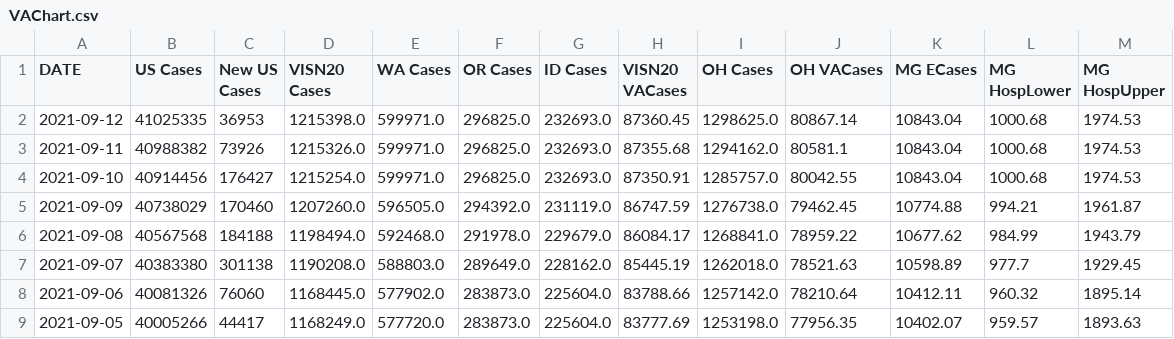
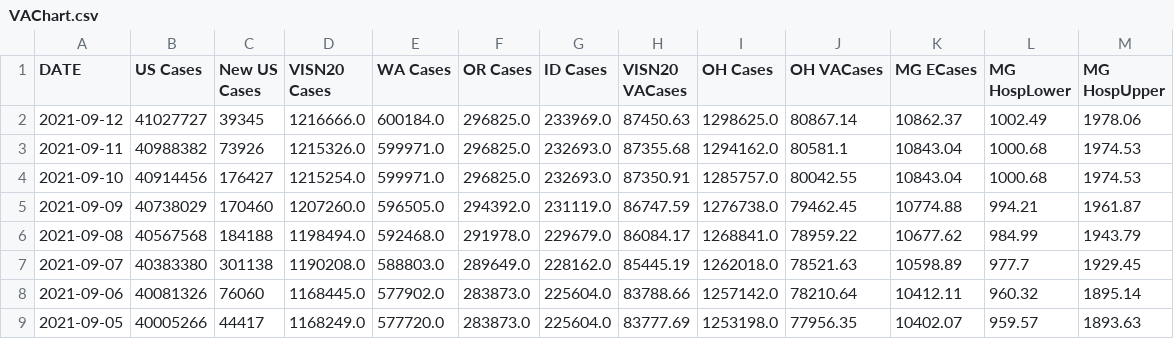
Before and after one commit to sourabpramanik/Covid, a CSV file: VAChart.csv, drawn as a sheet; only a part is shown; the diff names each change by its address in the sheet, - before the commit and + after, or states it on an @@ line.

```diff
--- a/VAChart.csv
+++ b/VAChart.csv
-B2 (US Cases): 41025335
+B2 (US Cases): 41027727
-C2 (New US Cases): 36953
+C2 (New US Cases): 39345
-D2 (VISN20 Cases): 1215398.0
+D2 (VISN20 Cases): 1216666.0
-E2 (WA Cases): 599971.0
+E2 (WA Cases): 600184.0
-G2 (ID Cases): 232693.0
+G2 (ID Cases): 233969.0
-H2 (VISN20 VACases): 87360.45
+H2 (VISN20 VACases): 87450.63
-K2 (MG ECases): 10843.04
+K2 (MG ECases): 10862.37
-L2 (MG HospLower): 1000.68
+L2 (MG HospLower): 1002.49
-M2 (MG HospUpper): 1974.53
+M2 (MG HospUpper): 1978.06
```
Also changed, not shown: CCTVAChart2.csv.
